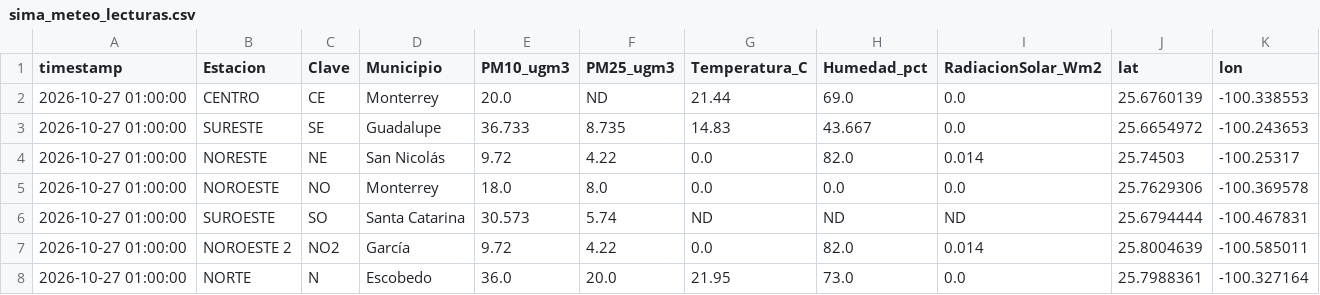
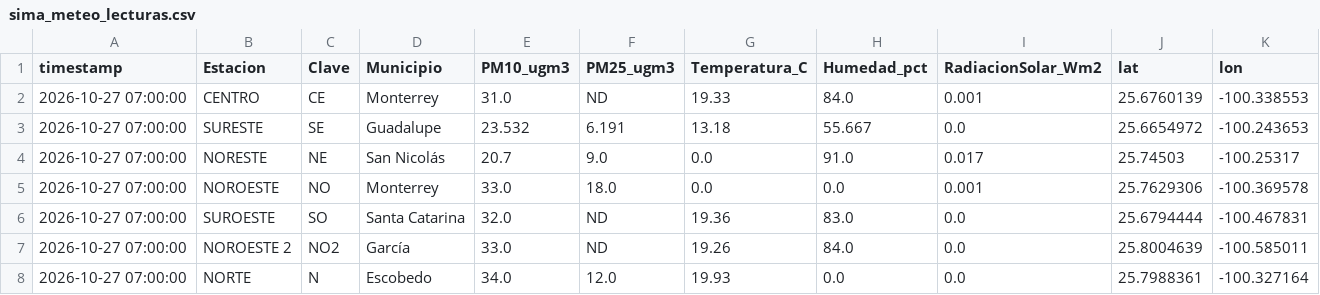
Before and after one commit to vasquez-roberto/capa_meteorologica, a CSV file: SIMA/sima_meteo_lecturas.csv, drawn as a sheet; only a part is shown; the diff covers the shown part only.

```diff
--- a/SIMA/sima_meteo_lecturas.csv
+++ b/SIMA/sima_meteo_lecturas.csv
@@ -1,8 +1,8 @@
 timestamp,Estacion,Clave,Municipio,PM10_ugm3,PM25_ugm3,Temperatura_C,Humedad_pct,RadiacionSolar_Wm2,lat,lon
-2026-10-27 01:00:00,CENTRO,CE,Monterrey,20.0,ND,21.44,69.0,0.0,25.6760139,-100.338553
-2026-10-27 01:00:00,SURESTE,SE,Guadalupe,36.733,8.735,14.83,43.667,0.0,25.6654972,-100.243653
-2026-10-27 01:00:00,NORESTE,NE,San Nicolás,9.72,4.22,0.0,82.0,0.014,25.74503,-100.25317
-2026-10-27 01:00:00,NOROESTE,NO,Monterrey,18.0,8.0,0.0,0.0,0.0,25.7629306,-100.369578
-2026-10-27 01:00:00,SUROESTE,SO,Santa Catarina,30.573,5.74,ND,ND,ND,25.6794444,-100.467831
-2026-10-27 01:00:00,NOROESTE 2,NO2,García,9.72,4.22,0.0,82.0,0.014,25.8004639,-100.585011
-2026-10-27 01:00:00,NORTE,N,Escobedo,36.0,20.0,21.95,73.0,0.0,25.7988361,-100.327164
+2026-10-27 07:00:00,CENTRO,CE,Monterrey,31.0,ND,19.33,84.0,0.001,25.6760139,-100.338553
+2026-10-27 07:00:00,SURESTE,SE,Guadalupe,23.532,6.191,13.18,55.667,0.0,25.6654972,-100.243653
+2026-10-27 07:00:00,NORESTE,NE,San Nicolás,20.7,9.0,0.0,91.0,0.017,25.74503,-100.25317
+2026-10-27 07:00:00,NOROESTE,NO,Monterrey,33.0,18.0,0.0,0.0,0.001,25.7629306,-100.369578
+2026-10-27 07:00:00,SUROESTE,SO,Santa Catarina,32.0,ND,19.36,83.0,0.0,25.6794444,-100.467831
+2026-10-27 07:00:00,NOROESTE 2,NO2,García,33.0,ND,19.26,84.0,0.0,25.8004639,-100.585011
+2026-10-27 07:00:00,NORTE,N,Escobedo,34.0,12.0,19.93,0.0,0.0,25.7988361,-100.327164
```
Also changed, not shown: 41 edited cells elsewhere in this file, Purple Air/purpleair_meteo_lecturas.csv, SIMA/sima_interpolacion_diagnostico.csv, 14 other files.
